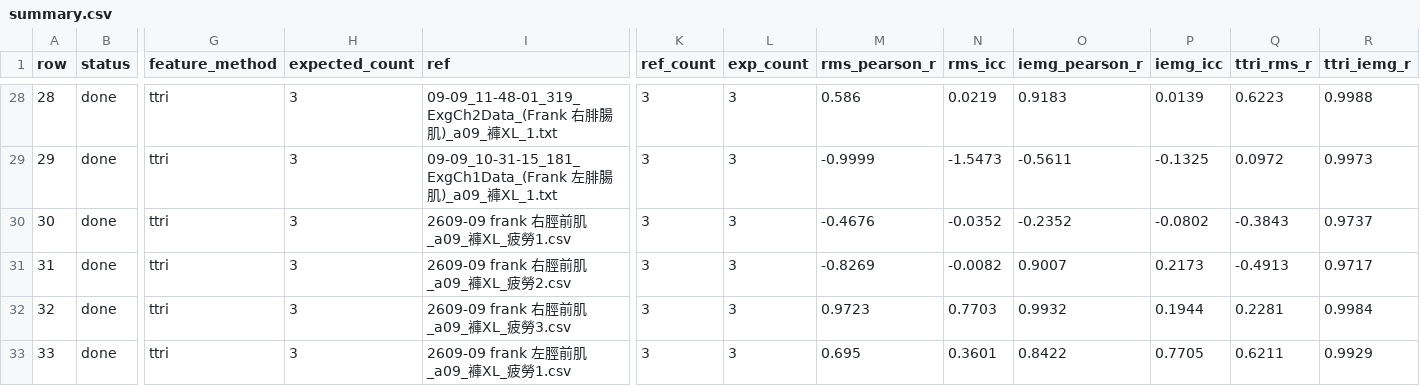
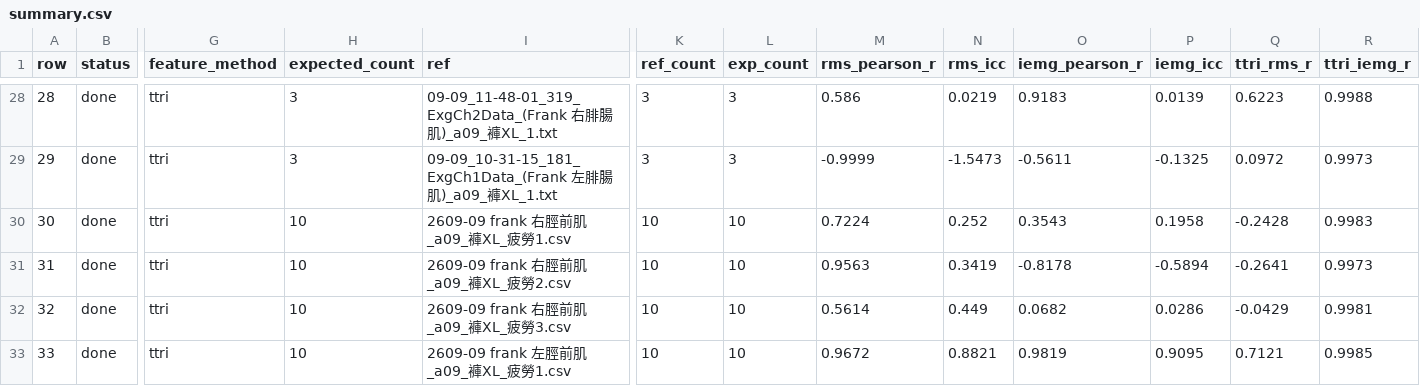
Before and after one commit to frankrita0728-coder/EMG_compare, a CSV file: data/pairing_results/2609-21_ZE1_list/summary.csv, drawn as a sheet; only a part is shown, gaps mark what is left out; the diff covers the shown part only; the diff names each change by its address in the sheet, - before the commit and + after, or states it on an @@ line.

```diff
--- a/data/pairing_results/2609-21_ZE1_list/summary.csv
+++ b/data/pairing_results/2609-21_ZE1_list/summary.csv
-H30:H33 (expected_count): 3
+H30:H33 (expected_count): 10
-K30:K33 (ref_count): 3
+K30:K33 (ref_count): 10
-L30:L33 (exp_count): 3
+L30:L33 (exp_count): 10
-M30 (rms_pearson_r): -0.4676
+M30 (rms_pearson_r): 0.7224
-N30 (rms_icc): -0.0352
+N30 (rms_icc): 0.252
-O30 (iemg_pearson_r): -0.2352
+O30 (iemg_pearson_r): 0.3543
-P30 (iemg_icc): -0.0802
+P30 (iemg_icc): 0.1958
-Q30 (ttri_rms_r): -0.3843
+Q30 (ttri_rms_r): -0.2428
-R30 (ttri_iemg_r): 0.9737
+R30 (ttri_iemg_r): 0.9983
-M31 (rms_pearson_r): -0.8269
+M31 (rms_pearson_r): 0.9563
-N31 (rms_icc): -0.0082
+N31 (rms_icc): 0.3419
-O31 (iemg_pearson_r): 0.9007
+O31 (iemg_pearson_r): -0.8178
-P31 (iemg_icc): 0.2173
+P31 (iemg_icc): -0.5894
-Q31 (ttri_rms_r): -0.4913
+Q31 (ttri_rms_r): -0.2641
-R31 (ttri_iemg_r): 0.9717
+R31 (ttri_iemg_r): 0.9973
-M32 (rms_pearson_r): 0.9723
+M32 (rms_pearson_r): 0.5614
-N32 (rms_icc): 0.7703
+N32 (rms_icc): 0.449
-O32 (iemg_pearson_r): 0.9932
+O32 (iemg_pearson_r): 0.0682
-P32 (iemg_icc): 0.1944
+P32 (iemg_icc): 0.0286
-Q32 (ttri_rms_r): 0.2281
+Q32 (ttri_rms_r): -0.0429
-R32 (ttri_iemg_r): 0.9984
+R32 (ttri_iemg_r): 0.9981
-M33 (rms_pearson_r): 0.695
+M33 (rms_pearson_r): 0.9672
-N33 (rms_icc): 0.3601
+N33 (rms_icc): 0.8821
-O33 (iemg_pearson_r): 0.8422
+O33 (iemg_pearson_r): 0.9819
-P33 (iemg_icc): 0.7705
+P33 (iemg_icc): 0.9095
-Q33 (ttri_rms_r): 0.6211
+Q33 (ttri_rms_r): 0.7121
-R33 (ttri_iemg_r): 0.9929
+R33 (ttri_iemg_r): 0.9985
```
Also changed, not shown: 65 edited cells elsewhere in this file, 44 other files.
